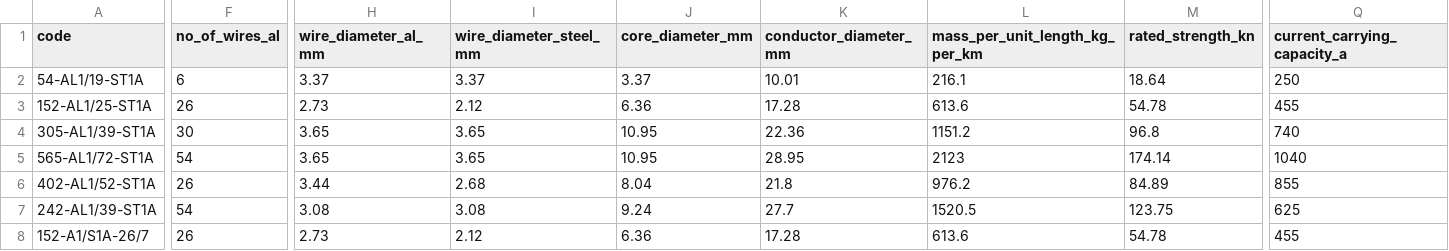
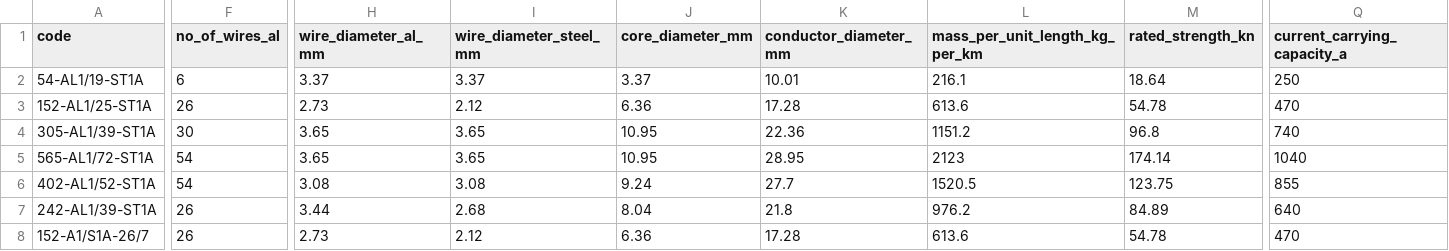
Before and after one commit to statnett/linerate, a CSV file: linerate/conductors_standard.csv, drawn as a sheet; only a part is shown, gaps mark what is left out; the diff covers the shown part only; the diff names each change by its address in the sheet, - before the commit and + after, or states it on an @@ line.

Commit message:
v2.0.11 - update conductors_standard.csv

```diff
--- a/linerate/conductors_standard.csv
+++ b/linerate/conductors_standard.csv
-Q3 (current_carrying_capacity_a): 455
+Q3 (current_carrying_capacity_a): 470
-F6 (no_of_wires_al): 26
+F6 (no_of_wires_al): 54
-H6 (wire_diameter_al_mm): 3.44
+H6 (wire_diameter_al_mm): 3.08
-I6 (wire_diameter_steel_mm): 2.68
+I6 (wire_diameter_steel_mm): 3.08
-J6 (core_diameter_mm): 8.04
+J6 (core_diameter_mm): 9.24
-K6 (conductor_diameter_mm): 21.8
+K6 (conductor_diameter_mm): 27.7
-L6 (mass_per_unit_length_kg_per_km): 976.2
+L6 (mass_per_unit_length_kg_per_km): 1520.5
-M6 (rated_strength_kn): 84.89
+M6 (rated_strength_kn): 123.75
-F7 (no_of_wires_al): 54
+F7 (no_of_wires_al): 26
-H7 (wire_diameter_al_mm): 3.08
+H7 (wire_diameter_al_mm): 3.44
-I7 (wire_diameter_steel_mm): 3.08
+I7 (wire_diameter_steel_mm): 2.68
-J7 (core_diameter_mm): 9.24
+J7 (core_diameter_mm): 8.04
-K7 (conductor_diameter_mm): 27.7
+K7 (conductor_diameter_mm): 21.8
-L7 (mass_per_unit_length_kg_per_km): 1520.5
+L7 (mass_per_unit_length_kg_per_km): 976.2
-M7 (rated_strength_kn): 123.75
+M7 (rated_strength_kn): 84.89
-Q7 (current_carrying_capacity_a): 625
+Q7 (current_carrying_capacity_a): 640
-Q8 (current_carrying_capacity_a): 455
+Q8 (current_carrying_capacity_a): 470
```
Also changed, not shown: 2 edited cells elsewhere in this file.
